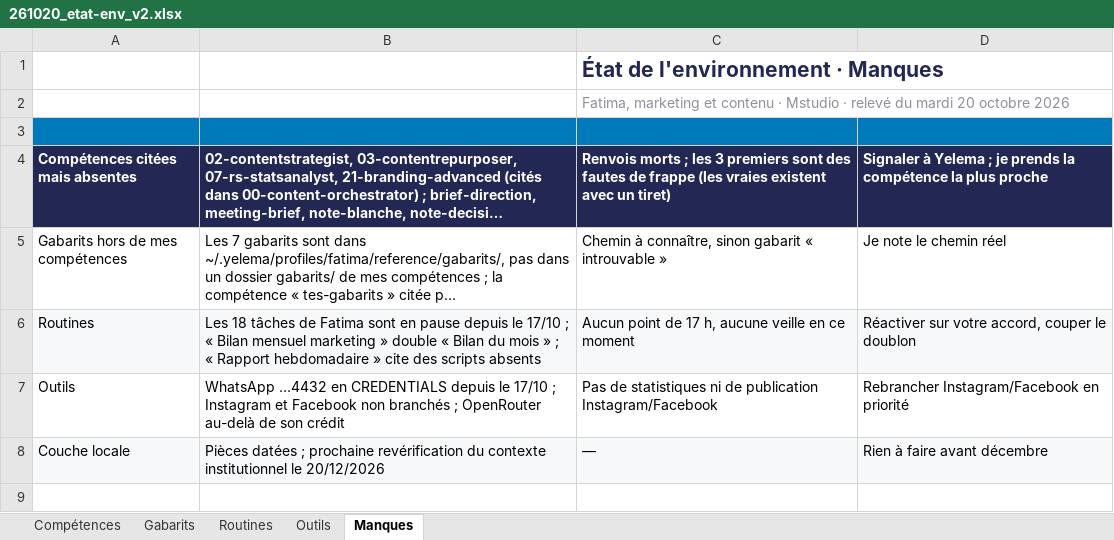
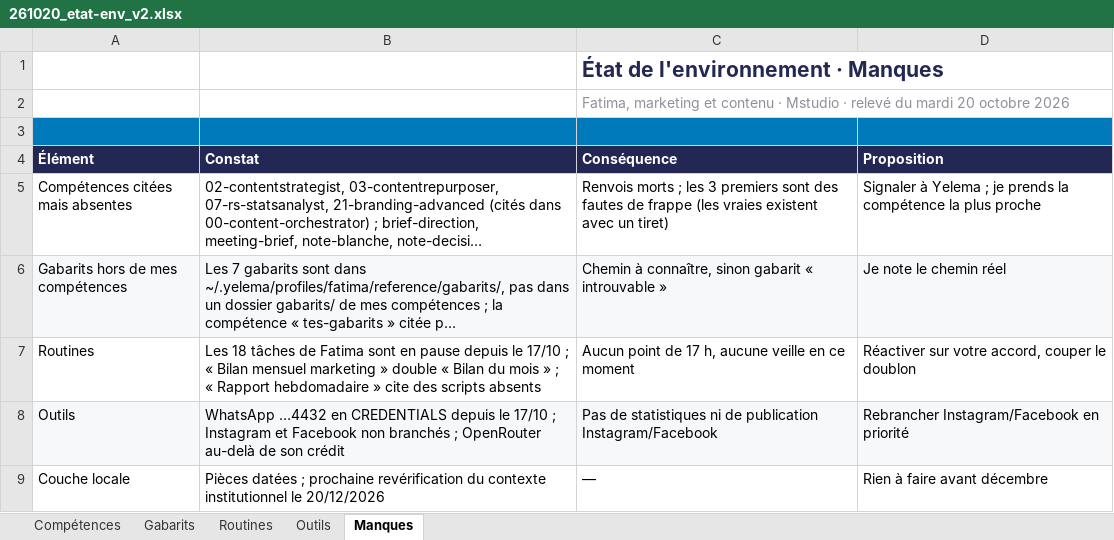
Before and after one commit to leslita06/fatima-unifood-fictif, an Excel workbook: livrables/etat-env/261020_etat-env_v2.xlsx, sheet Manques, drawn as a sheet; long unchanged cells end in …; values as stored, in another font and other column widths than the file's, no borders; charts and pictures not drawn; addresses are those after the commit; the diff names each change by its address in the sheet, - before the commit and + after, or states it on an @@ line.

```diff
--- a/livrables/etat-env/261020_etat-env_v2.xlsx (sheet Manques)
+++ b/livrables/etat-env/261020_etat-env_v2.xlsx (sheet Manques)
+row 4: Élément | Constat | Conséquence | Proposition
@@ A5:D5 fill: #232754 → none, bold: on → off, text colour: #FFFFFF → black @@
-A6:D6 fill: none
+A6:D6 fill: #F7F8FA
-A7:D7 fill: #F7F8FA
+A7:D7 fill: none
-A8:D8 fill: none
+A8:D8 fill: #F7F8FA
-A9:D9 fill: #F7F8FA
+A9:D9 fill: none
```
Also changed, not shown: sheet Gabarits, sheet Outils, sheet Routines, sheet Compétences.
